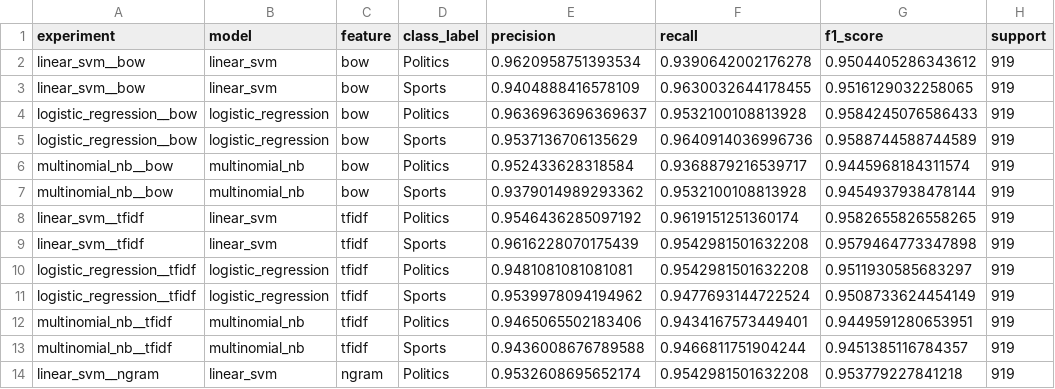
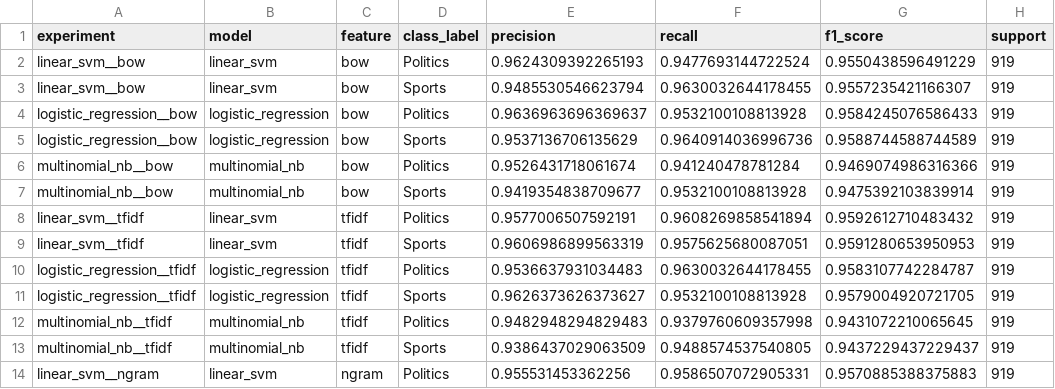
Before and after one commit to CoPrime69/NLU_Assignment_1, a CSV file: results/per_class_results.csv, drawn as a sheet; only a part is shown; the diff covers the shown part only.

```diff
--- a/results/per_class_results.csv
+++ b/results/per_class_results.csv
@@ -1,14 +1,14 @@
 experiment,model,feature,class_label,precision,recall,f1_score,support
-linear_svm__bow,linear_svm,bow,Politics,0.9620958751393534,0.9390642002176278,0.9504405286343612,919
-linear_svm__bow,linear_svm,bow,Sports,0.9404888416578109,0.9630032644178455,0.9516129032258065,919
+linear_svm__bow,linear_svm,bow,Politics,0.9624309392265193,0.9477693144722524,0.9550438596491229,919
+linear_svm__bow,linear_svm,bow,Sports,0.9485530546623794,0.9630032644178455,0.9557235421166307,919
 logistic_regression__bow,logistic_regression,bow,Politics,0.9636963696369637,0.9532100108813928,0.9584245076586433,919
 logistic_regression__bow,logistic_regression,bow,Sports,0.9537136706135629,0.9640914036996736,0.9588744588744589,919
-multinomial_nb__bow,multinomial_nb,bow,Politics,0.952433628318584,0.9368879216539717,0.9445968184311574,919
-multinomial_nb__bow,multinomial_nb,bow,Sports,0.9379014989293362,0.9532100108813928,0.9454937938478144,919
-linear_svm__tfidf,linear_svm,tfidf,Politics,0.9546436285097192,0.9619151251360174,0.9582655826558265,919
-linear_svm__tfidf,linear_svm,tfidf,Sports,0.9616228070175439,0.9542981501632208,0.9579464773347898,919
-logistic_regression__tfidf,logistic_regression,tfidf,Politics,0.9481081081081081,0.9542981501632208,0.9511930585683297,919
-logistic_regression__tfidf,logistic_regression,tfidf,Sports,0.9539978094194962,0.9477693144722524,0.9508733624454149,919
-multinomial_nb__tfidf,multinomial_nb,tfidf,Politics,0.9465065502183406,0.9434167573449401,0.9449591280653951,919
-multinomial_nb__tfidf,multinomial_nb,tfidf,Sports,0.9436008676789588,0.9466811751904244,0.9451385116784357,919
-linear_svm__ngram,linear_svm,ngram,Politics,0.9532608695652174,0.9542981501632208,0.953779227841218,919
+multinomial_nb__bow,multinomial_nb,bow,Politics,0.9526431718061674,0.941240478781284,0.9469074986316366,919
+multinomial_nb__bow,multinomial_nb,bow,Sports,0.9419354838709677,0.9532100108813928,0.9475392103839914,919
+linear_svm__tfidf,linear_svm,tfidf,Politics,0.9577006507592191,0.9608269858541894,0.9592612710483432,919
+linear_svm__tfidf,linear_svm,tfidf,Sports,0.9606986899563319,0.9575625680087051,0.9591280653950953,919
+logistic_regression__tfidf,logistic_regression,tfidf,Politics,0.9536637931034483,0.9630032644178455,0.9583107742284787,919
+logistic_regression__tfidf,logistic_regression,tfidf,Sports,0.9626373626373627,0.9532100108813928,0.9579004920721705,919
+multinomial_nb__tfidf,multinomial_nb,tfidf,Politics,0.9482948294829483,0.9379760609357998,0.9431072210065645,919
+multinomial_nb__tfidf,multinomial_nb,tfidf,Sports,0.9386437029063509,0.9488574537540805,0.9437229437229437,919
+linear_svm__ngram,linear_svm,ngram,Politics,0.955531453362256,0.9586507072905331,0.9570885388375883,919
```
Also changed, not shown: 15 edited cells elsewhere in this file, results/all_results.csv, results/confusion_matrices.csv, 32 other files.
